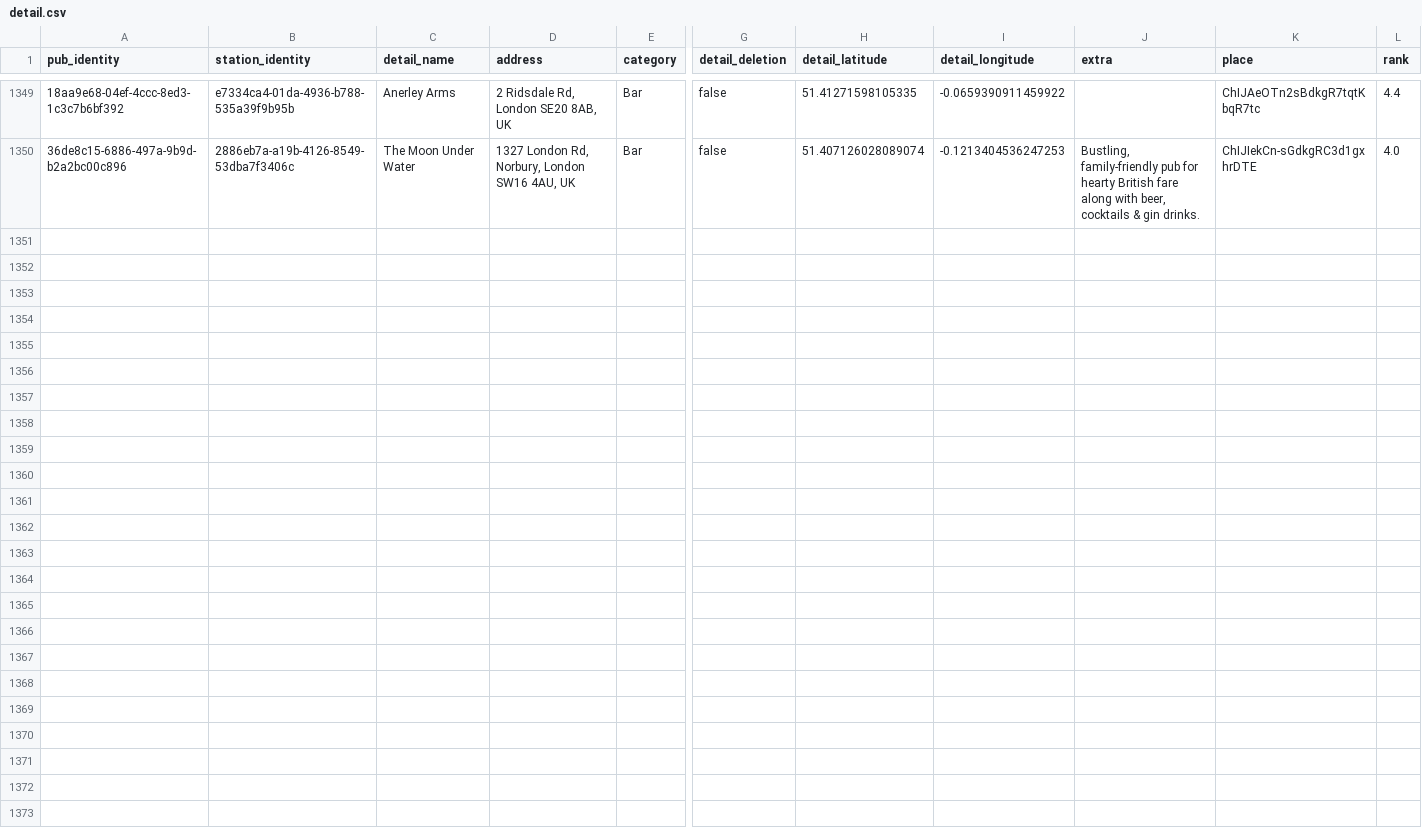
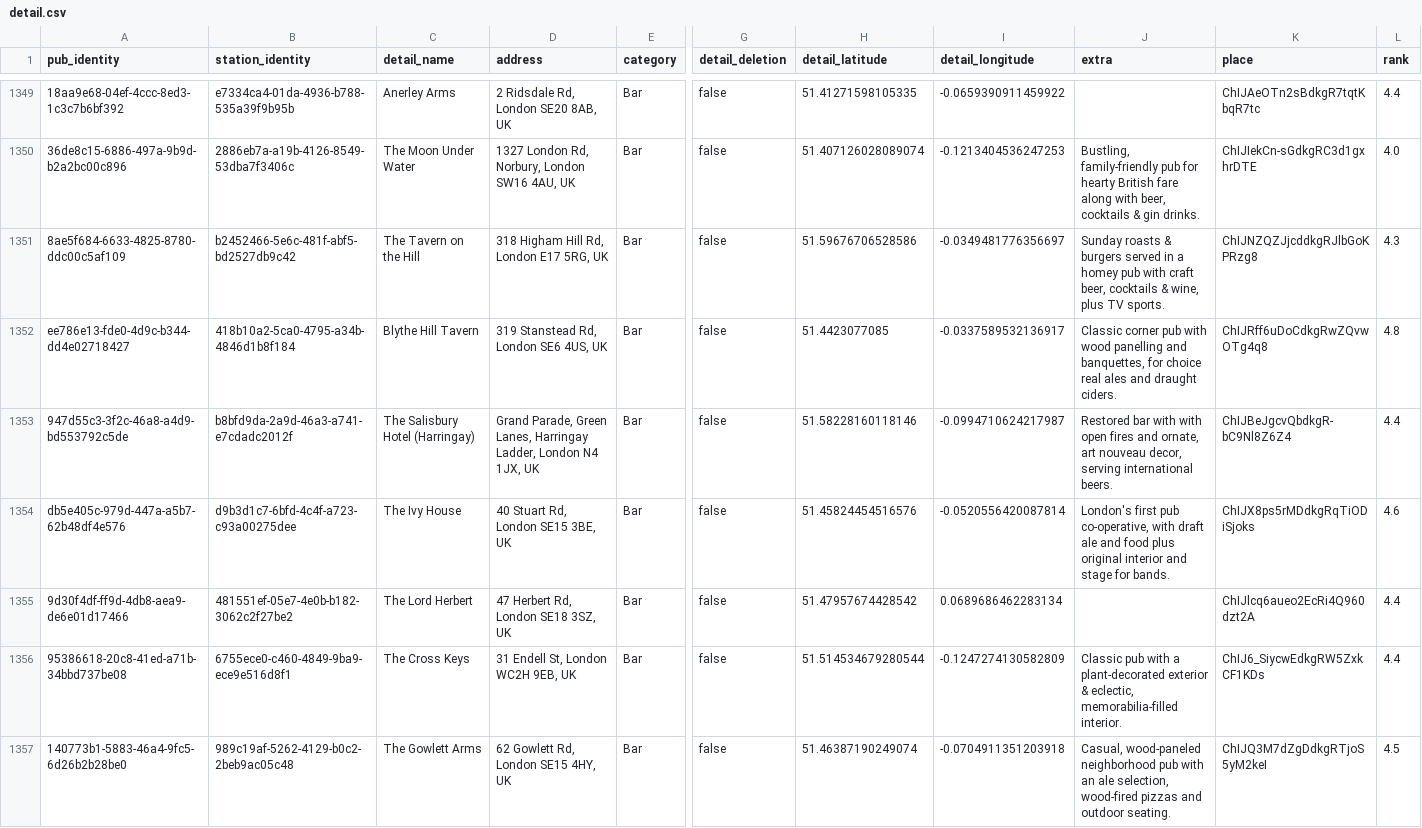
Before and after one commit to cartsmate/thepubpicker, a CSV file: files/detail.csv, drawn as a sheet; only a part is shown, gaps mark what is left out; rows hold the shown columns only; the diff covers the shown part only; the diff names each change by its address in the sheet, - before the commit and + after, or states it on an @@ line.

```diff
--- a/files/detail.csv
+++ b/files/detail.csv
+row 1351: 8ae5f684-6633-4825-8780-ddc00c5af109 | b2452466-5e6c-481f-abf5-bd2527db9c42 | The Tavern on the Hill | 318 Higham Hill Rd, London E17 5RG, UK | Bar | false | 51.59676706528586 | -0.0349481776356697 | Sunday roasts & burgers served in a homey pub with craft beer, cocktails & wine, plus TV sports. | ChIJNZQZJjcddkgRJlbGoKPRzg8 | 4.3
+row 1352: ee786e13-fde0-4d9c-b344-dd4e02718427 | 418b10a2-5ca0-4795-a34b-4846d1b8f184 | Blythe Hill Tavern | 319 Stanstead Rd, London SE6 4US, UK | Bar | false | 51.4423077085 | -0.0337589532136917 | Classic corner pub with wood panelling and banquettes, for choice real ales and draught ciders. | ChIJRff6uDoCdkgRwZQvwOTg4q8 | 4.8
+row 1353: 947d55c3-3f2c-46a8-a4d9-bd553792c5de | b8bfd9da-2a9d-46a3-a741-e7cdadc2012f | The Salisbury Hotel (Harringay) | Grand Parade, Green Lanes, Harringay Ladder, London N4 1JX, UK | Bar | false | 51.58228160118146 | -0.0994710624217987 | Restored bar with with open fires and ornate, art nouveau decor, serving international beers. | ChIJBeJgcvQbdkgR-bC9Nl8Z6Z4 | 4.4
+row 1354: db5e405c-979d-447a-a5b7-62b48df4e576 | d9b3d1c7-6bfd-4c4f-a723-c93a00275dee | The Ivy House | 40 Stuart Rd, London SE15 3BE, UK | Bar | false | 51.45824454516576 | -0.0520556420087814 | London's first pub co-operative, with draft ale and food plus original interior and stage for bands. | ChIJX8ps5rMDdkgRqTiODiSjoks | 4.6
+row 1355: 9d30f4df-ff9d-4db8-aea9-de6e01d17466 | 481551ef-05e7-4e0b-b182-3062c2f27be2 | The Lord Herbert | 47 Herbert Rd, London SE18 3SZ, UK | Bar | false | 51.47957674428542 | 0.0689686462283134 |  | ChIJlcq6aueo2EcRi4Q960dzt2A | 4.4
+row 1356: 95386618-20c8-41ed-a71b-34bbd737be08 | 6755ece0-c460-4849-9ba9-ece9e516d8f1 | The Cross Keys | 31 Endell St, London WC2H 9EB, UK | Bar | false | 51.514534679280544 | -0.1247274130582809 | Classic pub with a plant-decorated exterior & eclectic, memorabilia-filled interior. | ChIJ6_SiycwEdkgRW5ZxkCF1KDs | 4.4
+row 1357: 140773b1-5883-46a4-9fc5-6d26b2b28be0 | 989c19af-5262-4129-b0c2-2beb9ac05c48 | The Gowlett Arms | 62 Gowlett Rd, London SE15 4HY, UK | Bar | false | 51.46387190249074 | -0.0704911351203918 | Casual, wood-paneled neighborhood pub with an ale selection, wood-fired pizzas and outdoor seating. | ChIJQ3M7dZgDdkgRTjoS5yM2keI | 4.5
```
Also changed, not shown: 7 added rows and 1 edited cell elsewhere in this file, files/diary.csv, files/featured.csv, 4 other files.
